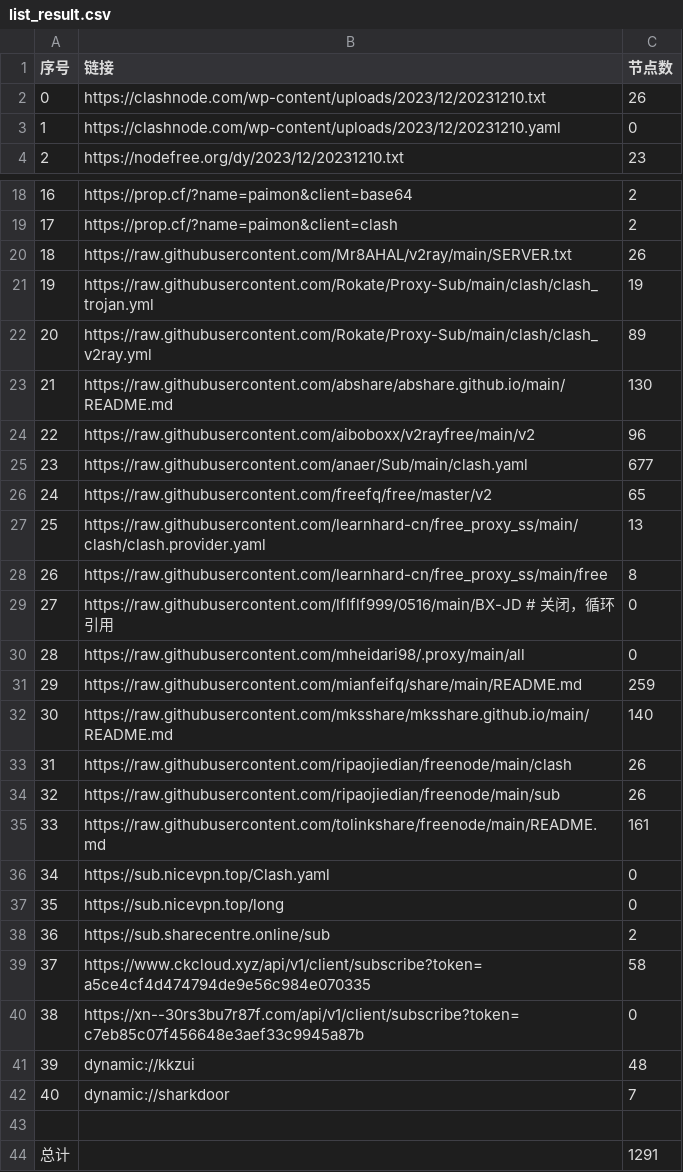
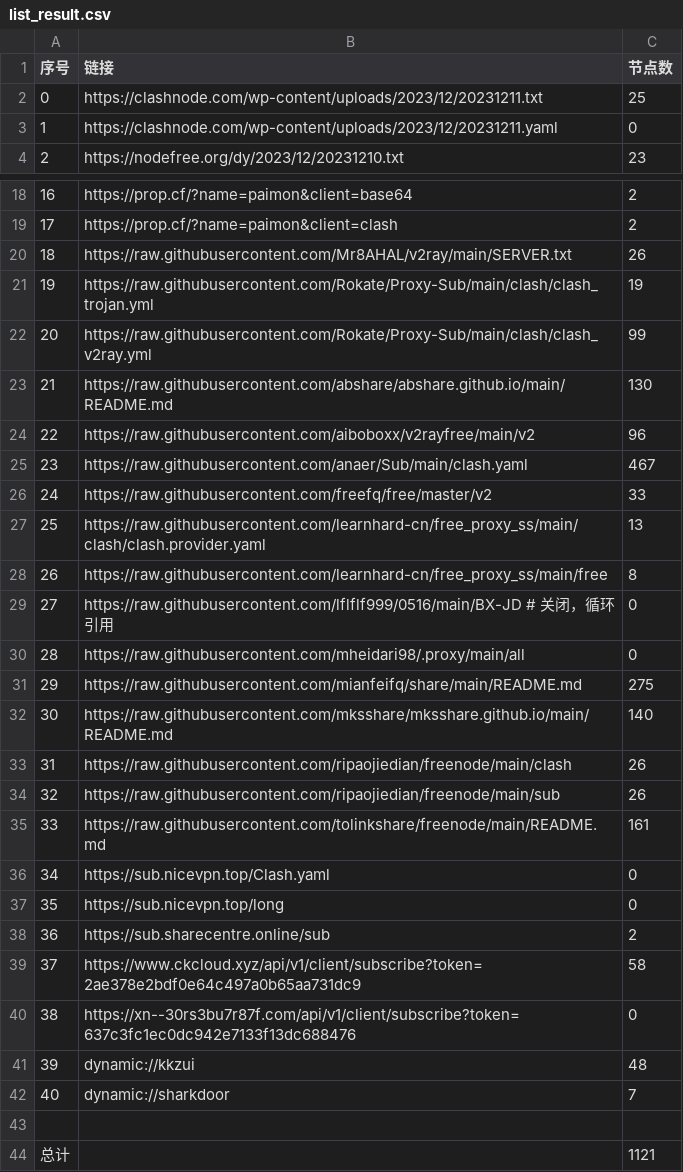
Before and after one commit to peasoft/NoMoreWalls, a CSV file: list_result.csv, drawn as a sheet; only a part is shown, gaps mark what is left out; the diff covers the shown part only.

```diff
--- a/list_result.csv
+++ b/list_result.csv
@@ -1,4 +1,4 @@
 序号,链接,节点数
-0,https://clashnode.com/wp-content/uploads/2023/12/20231210.txt,26
-1,https://clashnode.com/wp-content/uploads/2023/12/20231210.yaml,0
+0,https://clashnode.com/wp-content/uploads/2023/12/20231211.txt,25
+1,https://clashnode.com/wp-content/uploads/2023/12/20231211.yaml,0
 2,https://nodefree.org/dy/2023/12/20231210.txt,23
@@ -21,7 +21,7 @@
 19,https://raw.githubusercontent.com/Rokate/Proxy-Sub/main/clash/clash_trojan.yml,19
-20,https://raw.githubusercontent.com/Rokate/Proxy-Sub/main/clash/clash_v2ray.yml,89
+20,https://raw.githubusercontent.com/Rokate/Proxy-Sub/main/clash/clash_v2ray.yml,99
 21,https://raw.githubusercontent.com/abshare/abshare.github.io/main/README.md,130
 22,https://raw.githubusercontent.com/aiboboxx/v2rayfree/main/v2,96
-23,https://raw.githubusercontent.com/anaer/Sub/main/clash.yaml,677
-24,https://raw.githubusercontent.com/freefq/free/master/v2,65
+23,https://raw.githubusercontent.com/anaer/Sub/main/clash.yaml,467
+24,https://raw.githubusercontent.com/freefq/free/master/v2,33
 25,https://raw.githubusercontent.com/learnhard-cn/free_proxy_ss/main/clash/clash.provider.yaml,13
@@ -30,3 +30,3 @@
 28,https://raw.githubusercontent.com/mheidari98/.proxy/main/all,0
-29,https://raw.githubusercontent.com/mianfeifq/share/main/README.md,259
+29,https://raw.githubusercontent.com/mianfeifq/share/main/README.md,275
 30,https://raw.githubusercontent.com/mksshare/mksshare.github.io/main/README.md,140
@@ -38,4 +38,4 @@
 36,https://sub.sharecentre.online/sub,2
-37,https://www.ckcloud.xyz/api/v1/client/subscribe?token=a5ce4cf4d474794de9e56c984e070335,58
-38,https://xn--30rs3bu7r87f.com/api/v1/client/subscribe?token=c7eb85c07f456648e3aef33c9945a87b,0
+37,https://www.ckcloud.xyz/api/v1/client/subscribe?token=2ae378e2bdf0e64c497a0b65aa731dc9,58
+38,https://xn--30rs3bu7r87f.com/api/v1/client/subscribe?token=637c3fc1ec0dc942e7133f13dc688476,0
 39,dynamic://kkzui,48
@@ -43,2 +43,2 @@
 
-总计,,1291
+总计,,1121
```
Also changed, not shown: 1 edited cell elsewhere in this file, 14 other files.
